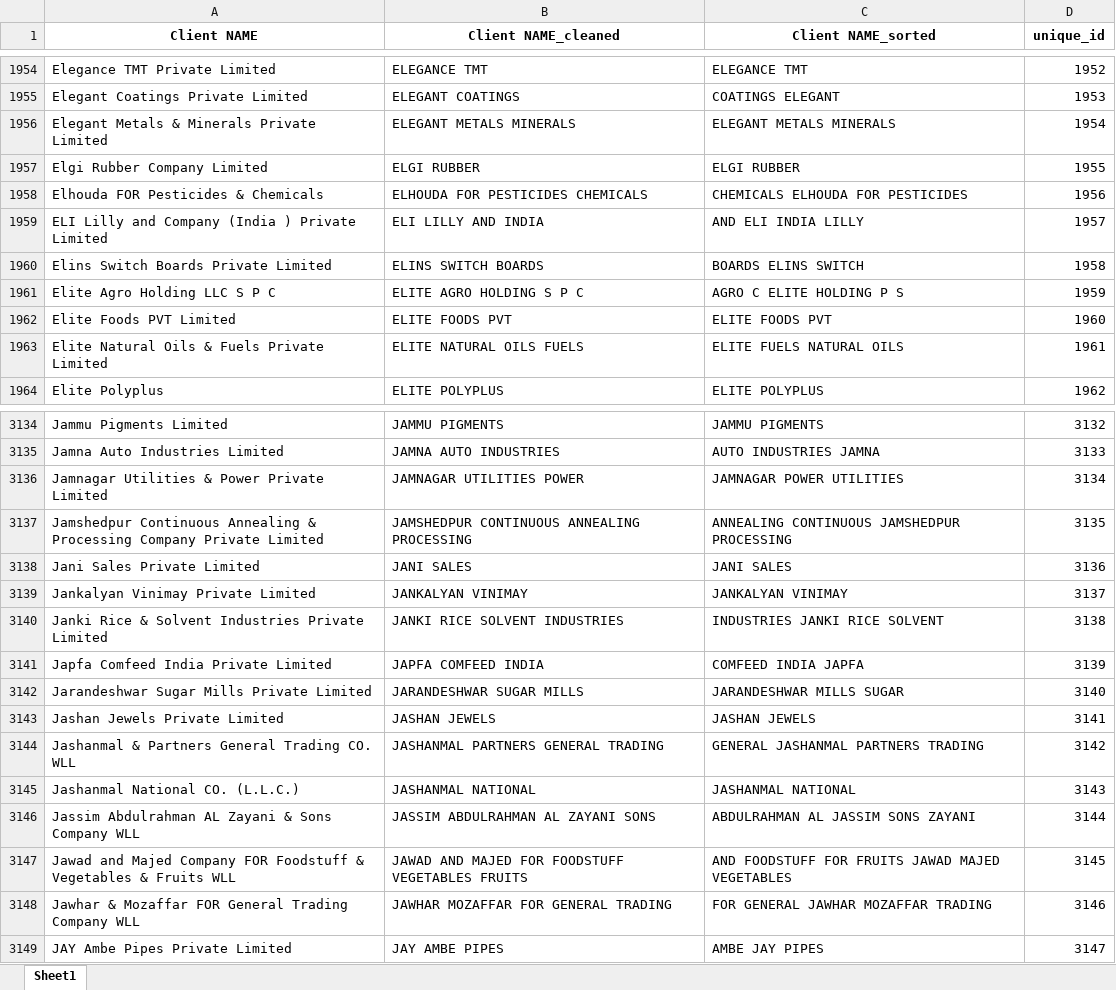
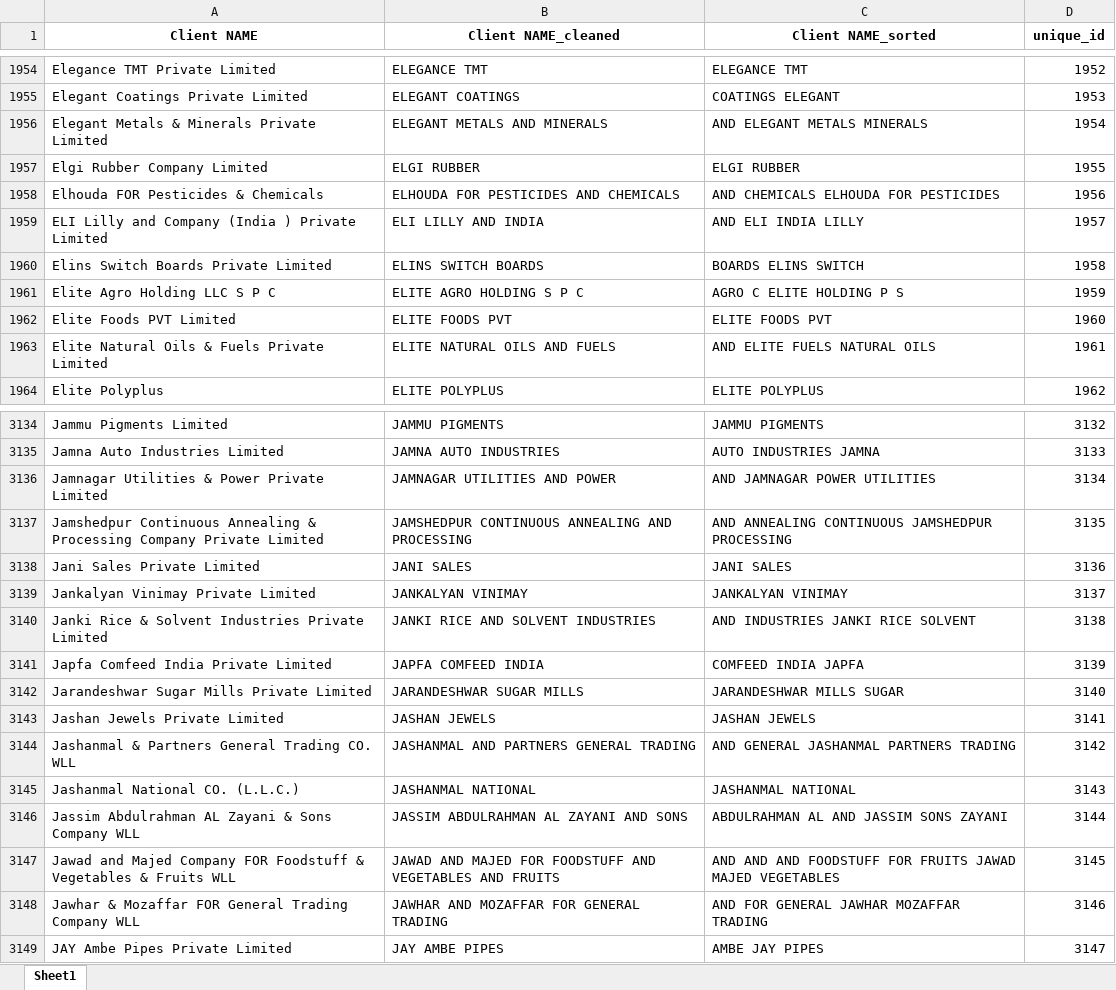
Before and after one commit to Infomineo-da/Name_Matching_App, an Excel workbook: Data/Cleaned_Input/cleaned_df1.xlsx, sheet Sheet1, drawn as a sheet; only a part is shown, gaps mark what is left out; values as stored, in another font and other column widths than the file's, no borders; the diff covers the shown part only; the diff names each change by its address in the sheet, - before the commit and + after, or states it on an @@ line.

```diff
--- a/Data/Cleaned_Input/cleaned_df1.xlsx (sheet Sheet1)
+++ b/Data/Cleaned_Input/cleaned_df1.xlsx (sheet Sheet1)
-B1956 (Client NAME_cleaned): ELEGANT METALS MINERALS
+B1956 (Client NAME_cleaned): ELEGANT METALS AND MINERALS
-C1956 (Client NAME_sorted): ELEGANT METALS MINERALS
+C1956 (Client NAME_sorted): AND ELEGANT METALS MINERALS
-B1958 (Client NAME_cleaned): ELHOUDA FOR PESTICIDES CHEMICALS
+B1958 (Client NAME_cleaned): ELHOUDA FOR PESTICIDES AND CHEMICALS
-C1958 (Client NAME_sorted): CHEMICALS ELHOUDA FOR PESTICIDES
+C1958 (Client NAME_sorted): AND CHEMICALS ELHOUDA FOR PESTICIDES
-B1963 (Client NAME_cleaned): ELITE NATURAL OILS FUELS
+B1963 (Client NAME_cleaned): ELITE NATURAL OILS AND FUELS
-C1963 (Client NAME_sorted): ELITE FUELS NATURAL OILS
+C1963 (Client NAME_sorted): AND ELITE FUELS NATURAL OILS
-B3136 (Client NAME_cleaned): JAMNAGAR UTILITIES POWER
+B3136 (Client NAME_cleaned): JAMNAGAR UTILITIES AND POWER
-C3136 (Client NAME_sorted): JAMNAGAR POWER UTILITIES
+C3136 (Client NAME_sorted): AND JAMNAGAR POWER UTILITIES
-B3137 (Client NAME_cleaned): JAMSHEDPUR CONTINUOUS ANNEALING PROCESSING
+B3137 (Client NAME_cleaned): JAMSHEDPUR CONTINUOUS ANNEALING AND PROCESSING
-C3137 (Client NAME_sorted): ANNEALING CONTINUOUS JAMSHEDPUR PROCESSING
+C3137 (Client NAME_sorted): AND ANNEALING CONTINUOUS JAMSHEDPUR PROCESSING
-B3140 (Client NAME_cleaned): JANKI RICE SOLVENT INDUSTRIES
+B3140 (Client NAME_cleaned): JANKI RICE AND SOLVENT INDUSTRIES
-C3140 (Client NAME_sorted): INDUSTRIES JANKI RICE SOLVENT
+C3140 (Client NAME_sorted): AND INDUSTRIES JANKI RICE SOLVENT
-B3144 (Client NAME_cleaned): JASHANMAL PARTNERS GENERAL TRADING
+B3144 (Client NAME_cleaned): JASHANMAL AND PARTNERS GENERAL TRADING
-C3144 (Client NAME_sorted): GENERAL JASHANMAL PARTNERS TRADING
+C3144 (Client NAME_sorted): AND GENERAL JASHANMAL PARTNERS TRADING
-B3146 (Client NAME_cleaned): JASSIM ABDULRAHMAN AL ZAYANI SONS
+B3146 (Client NAME_cleaned): JASSIM ABDULRAHMAN AL ZAYANI AND SONS
-C3146 (Client NAME_sorted): ABDULRAHMAN AL JASSIM SONS ZAYANI
+C3146 (Client NAME_sorted): ABDULRAHMAN AL AND JASSIM SONS ZAYANI
-B3147 (Client NAME_cleaned): …FOR FOODSTUFF VEGETABLES FRUITS
+B3147 (Client NAME_cleaned): …FOR FOODSTUFF AND VEGETABLES AND FRUITS
-C3147 (Client NAME_sorted): AND FOODSTUFF FOR…
+C3147 (Client NAME_sorted): AND AND AND FOODSTUFF FOR…
-B3148 (Client NAME_cleaned): JAWHAR MOZAFFAR FOR GENERAL TRADING
+B3148 (Client NAME_cleaned): JAWHAR AND MOZAFFAR FOR GENERAL TRADING
-C3148 (Client NAME_sorted): FOR GENERAL JAWHAR MOZAFFAR TRADING
+C3148 (Client NAME_sorted): AND FOR GENERAL JAWHAR MOZAFFAR TRADING
```
Also changed, not shown: 622 edited cells elsewhere in this sheet, Data/Cleaned_Input/cleaned_df2.xlsx, Data/Output/matched_exact.xlsx, 7 other files.
